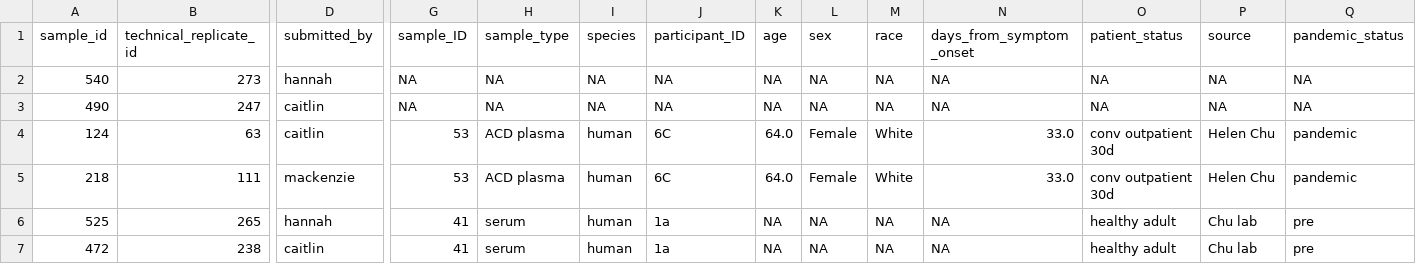
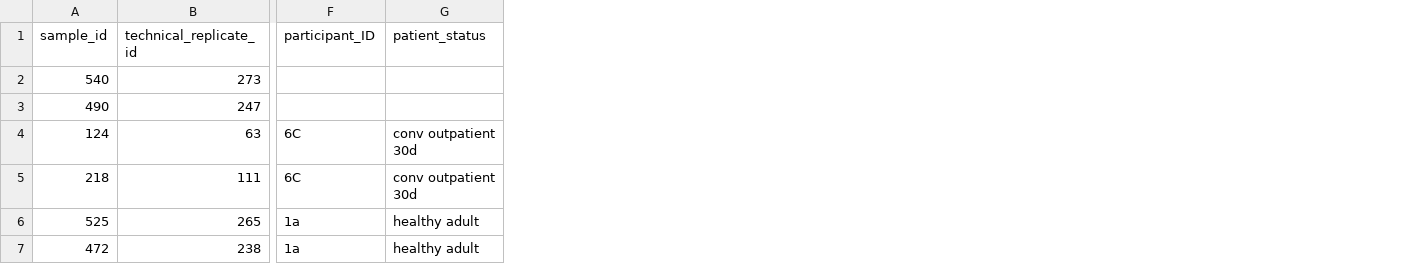
Before and after one commit to matsengrp/phip-flow-template, a CSV file: Pan-CoV-example-ds/sample_table.csv, drawn as a sheet; only a part is shown, gaps mark what is left out; removed rows and columns are numbered as before the commit, all else as after; the diff names each change by its address in the sheet, - before the commit and + after, or states it on an @@ line.

```diff
--- a/Pan-CoV-example-ds/sample_table.csv
+++ b/Pan-CoV-example-ds/sample_table.csv
-column D (submitted_by), rows 2-7: hannah | caitlin | caitlin | mackenzie | hannah | caitlin
-column G (sample_ID), rows 2-7: NA | NA | 53 | 53 | 41 | 41
-column H (sample_type), rows 2-7: NA | NA | ACD plasma | ACD plasma | serum | serum
-column I (species), rows 2-7: NA | NA | human | human | human | human
-column K (age), rows 2-7: NA | NA | 64.0 | 64.0 | NA | NA
-column L (sex), rows 2-7: NA | NA | Female | Female | NA | NA
-column M (race), rows 2-7: NA | NA | White | White | NA | NA
-column N (days_from_symptom_onset), rows 2-7: NA | NA | 33.0 | 33.0 | NA | NA
-column P (source), rows 2-7: NA | NA | Helen Chu | Helen Chu | Chu lab | Chu lab
-column Q (pandemic_status), rows 2-7: NA | NA | pandemic | pandemic | pre | pre
-F2:F3 (participant_ID): NA
+F2:F3 (participant_ID): (empty)
-G2:G3 (patient_status): NA
+G2:G3 (patient_status): (empty)
```
Also changed, not shown: 3 other files.
